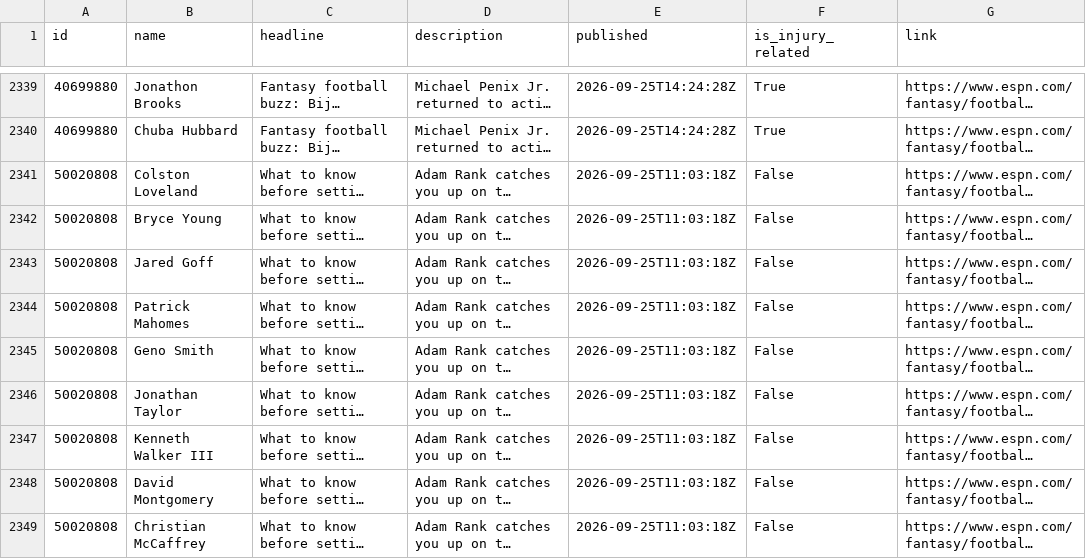
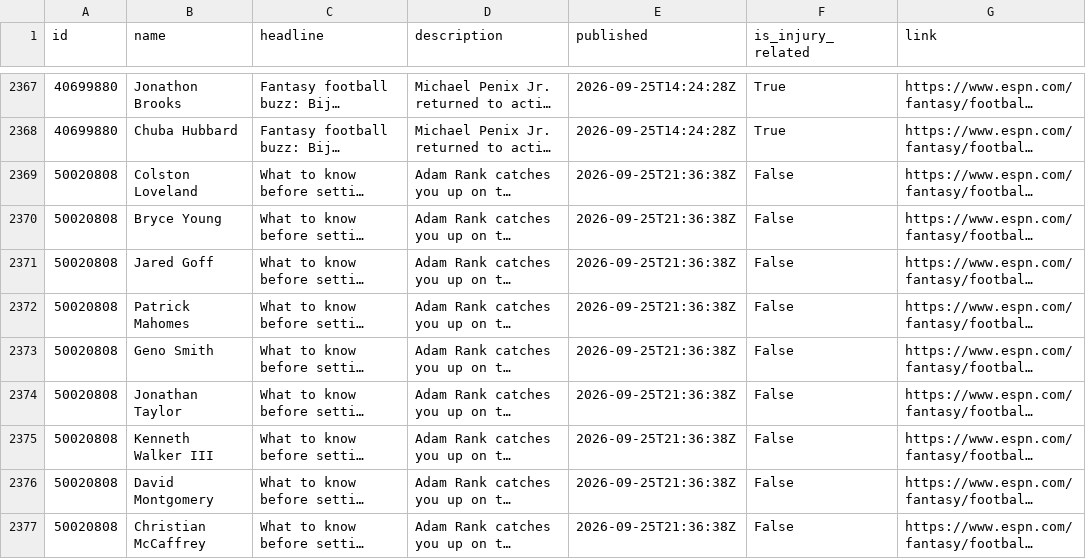
Before and after one commit to aphearn95-cpu/fantasy-draft-tool-news-fetcher, a CSV file: espn_news.csv, drawn as a sheet; only a part is shown, gaps mark what is left out; long unchanged cells end in …; addresses are those after the commit; the diff covers the shown part only; the diff names each change by its address in the sheet, - before the commit and + after, or states it on an @@ line.

```diff
--- a/espn_news.csv
+++ b/espn_news.csv
-E2369:E2377 (published): 2026-09-25T11:03:18Z
+E2369:E2377 (published): 2026-09-25T21:36:38Z
```
Also changed, not shown: 8 added rows, 20 moved rows and 14 edited cells elsewhere in this file.
